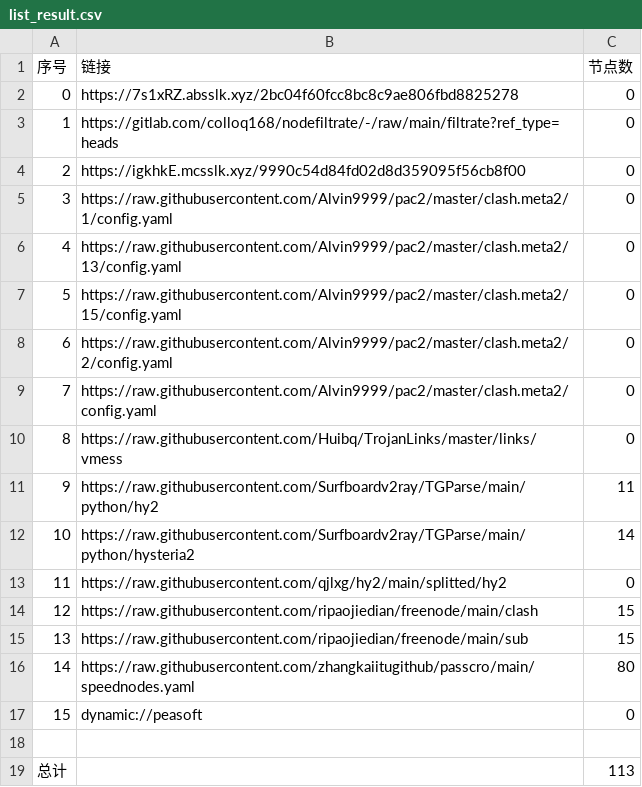
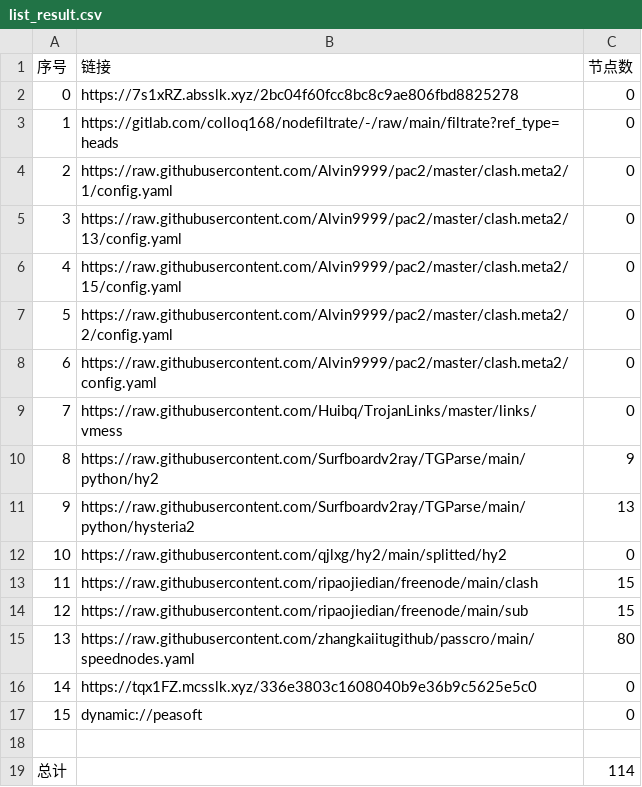
Before and after one commit to lihong19801/zidongzhuaqu4, a CSV file: list_result.csv, drawn as a sheet; removed rows and columns are numbered as before the commit, all else as after; the diff names each change by its address in the sheet, - before the commit and + after, or states it on an @@ line.

```diff
--- a/list_result.csv
+++ b/list_result.csv
-row 4: 2 | https://igkhkE.mcsslk.xyz/9990c54d84fd02d8d359095f56cb8f00 | 0
@@ column A (序号) renumbered between rows 4 and 15 @@
-C10 (节点数): 11
+C10 (节点数): 9
-C11 (节点数): 14
+C11 (节点数): 13
+row 16: 14 | https://tqx1FZ.mcsslk.xyz/336e3803c1608040b9e36b9c5625e5c0 | 0
-C19 (节点数): 113
+C19 (节点数): 114
```
Also changed, not shown: 23 other files.
